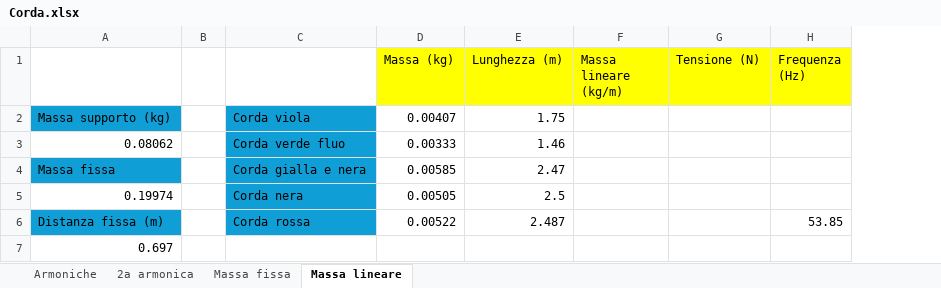
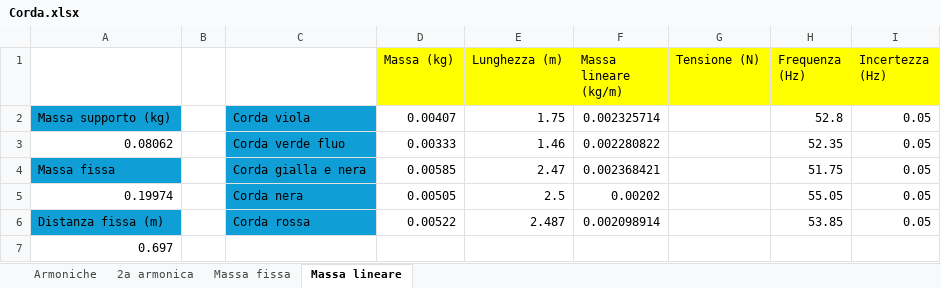
Before and after one commit to matteodeclich/Esperienze-in-laboratorio, an Excel workbook: Corda.xlsx, sheet Massa lineare, drawn as a sheet; values as stored, in another font and other column widths than the file's, no borders; the diff names each change by its address in the sheet, - before the commit and + after, or states it on an @@ line.

Commit message:
Aggiornamento file excel

```diff
--- a/Corda.xlsx (sheet Massa lineare)
+++ b/Corda.xlsx (sheet Massa lineare)
+column I (Incertezza (Hz)), rows 2-6: all 0.05
-F2 (Massa lineare (kg/m)): (empty)
+F2 (Massa lineare (kg/m)): 0.002325714
-H2 (Frequenza (Hz)): (empty)
+H2 (Frequenza (Hz)): 52.8
-F3 (Massa lineare (kg/m)): (empty)
+F3 (Massa lineare (kg/m)): 0.002280822
-H3 (Frequenza (Hz)): (empty)
+H3 (Frequenza (Hz)): 52.35
-F4 (Massa lineare (kg/m)): (empty)
+F4 (Massa lineare (kg/m)): 0.002368421
-H4 (Frequenza (Hz)): (empty)
+H4 (Frequenza (Hz)): 51.75
-F5 (Massa lineare (kg/m)): (empty)
+F5 (Massa lineare (kg/m)): 0.00202
-H5 (Frequenza (Hz)): (empty)
+H5 (Frequenza (Hz)): 55.05
-F6 (Massa lineare (kg/m)): (empty)
+F6 (Massa lineare (kg/m)): 0.002098914
```
Also changed, not shown: sheet 2a armonica.
